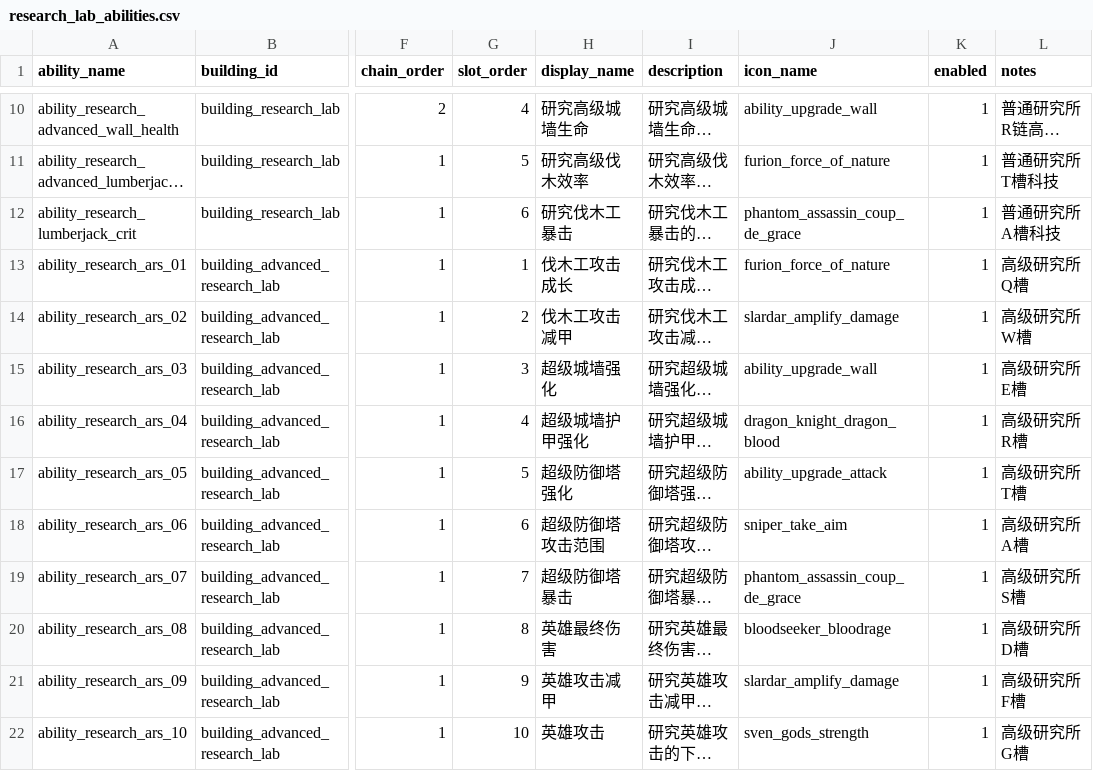
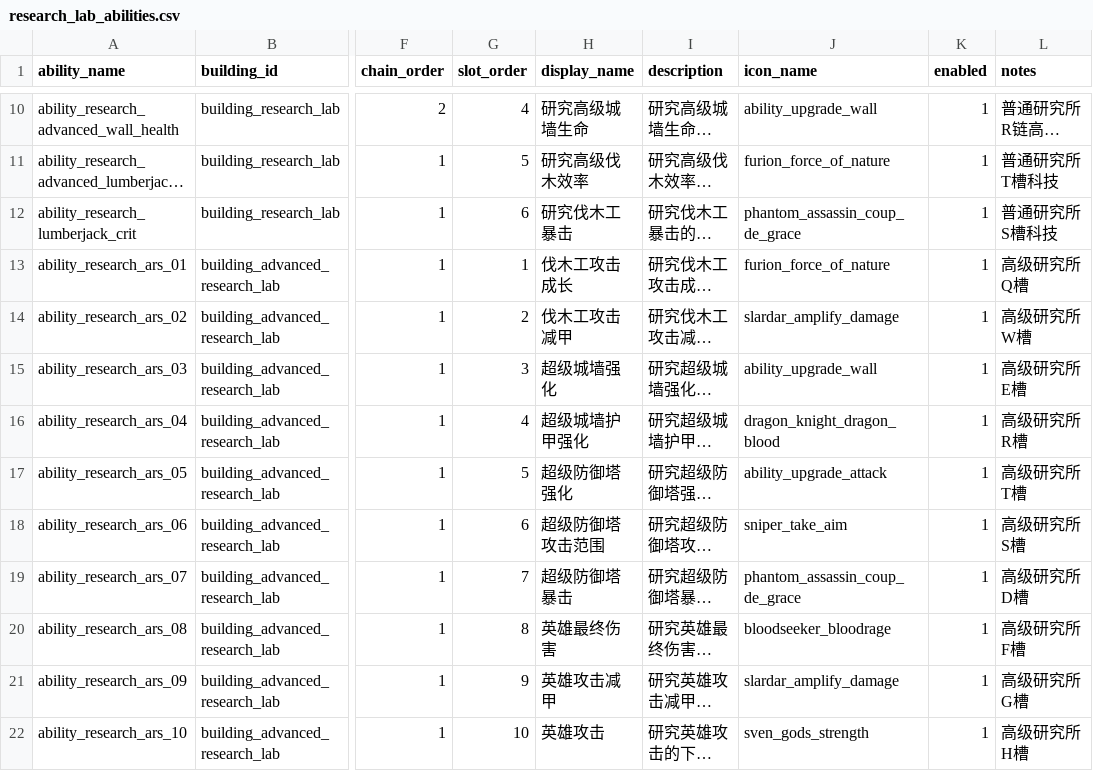
Before and after one commit to MouOwO/Survival, a CSV file: data/csv/建筑与工人系统/research_lab_abilities.csv, drawn as a sheet; only a part is shown, gaps mark what is left out; long unchanged cells end in …; the diff names each change by its address in the sheet, - before the commit and + after, or states it on an @@ line.

```diff
--- a/data/csv/建筑与工人系统/research_lab_abilities.csv
+++ b/data/csv/建筑与工人系统/research_lab_abilities.csv
-L12 (notes): 普通研究所A槽科技
+L12 (notes): 普通研究所S槽科技
-L18 (notes): 高级研究所A槽
+L18 (notes): 高级研究所S槽
-L19 (notes): 高级研究所S槽
+L19 (notes): 高级研究所D槽
-L20 (notes): 高级研究所D槽
+L20 (notes): 高级研究所F槽
-L21 (notes): 高级研究所F槽
+L21 (notes): 高级研究所G槽
-L22 (notes): 高级研究所G槽
+L22 (notes): 高级研究所H槽
```
Also changed, not shown: 6 other files.
